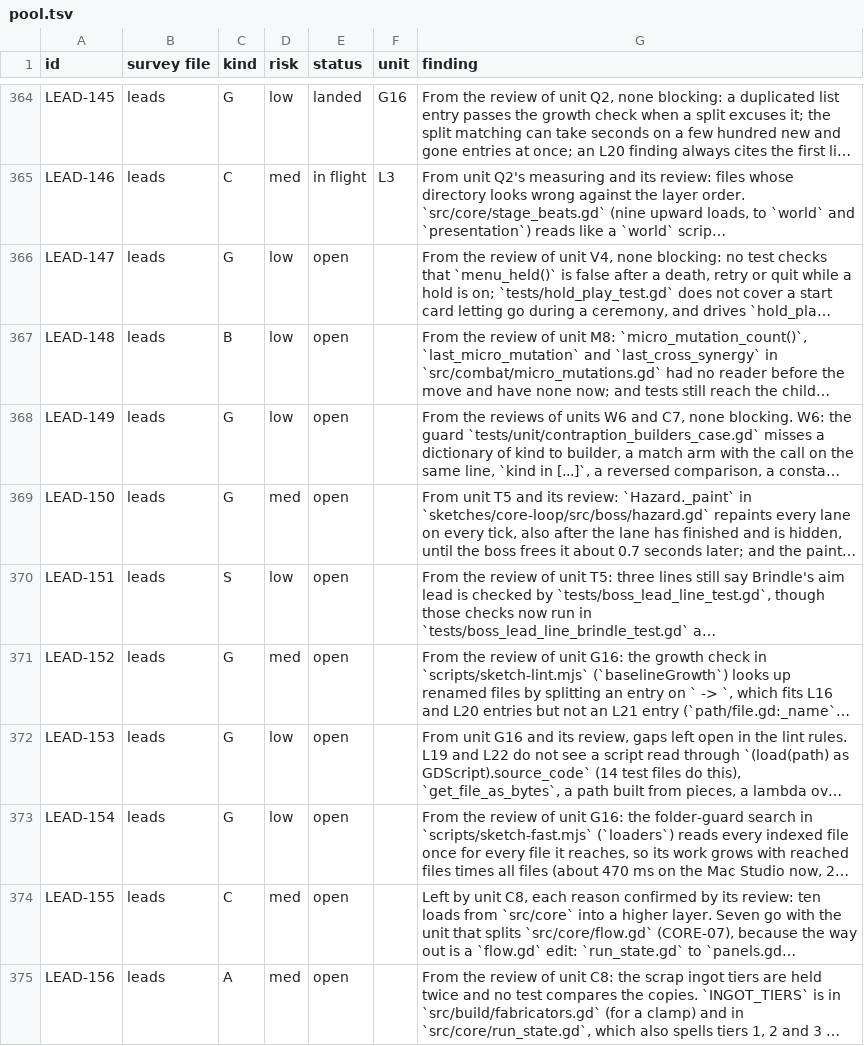
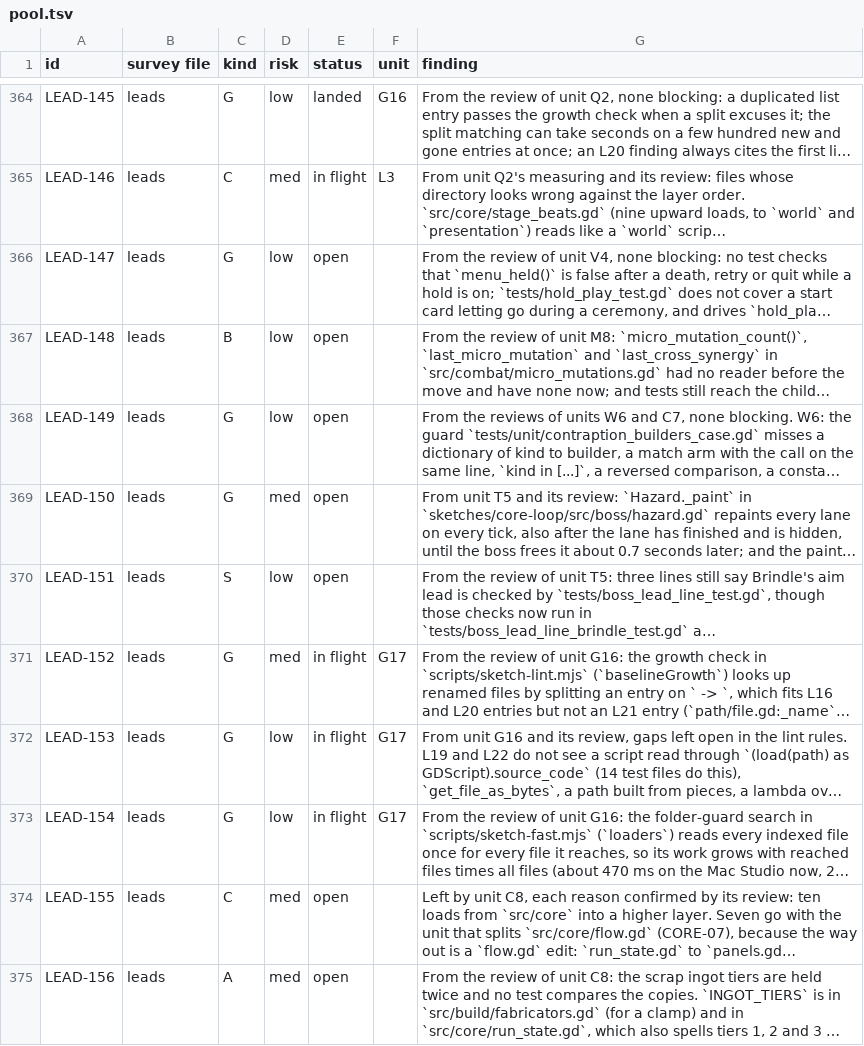
Before and after one commit to bananahana720/scrapkeep, a TSV file: project-guide/handoff/shared/structure-sweep/pool.tsv, drawn as a sheet; only a part is shown, gaps mark what is left out; long unchanged cells end in …; the diff covers the shown part only; the diff names each change by its address in the sheet, - before the commit and + after, or states it on an @@ line.

```diff
--- a/project-guide/handoff/shared/structure-sweep/pool.tsv
+++ b/project-guide/handoff/shared/structure-sweep/pool.tsv
-E371:E373 (status): open
+E371:E373 (status): in flight
-F371:F373 (unit): (empty)
+F371:F373 (unit): G17
```
Also changed, not shown: 3 added rows and 4 edited cells elsewhere in this file, project-guide/handoff/shared/structure-sweep/units.tsv, 1 other file.
